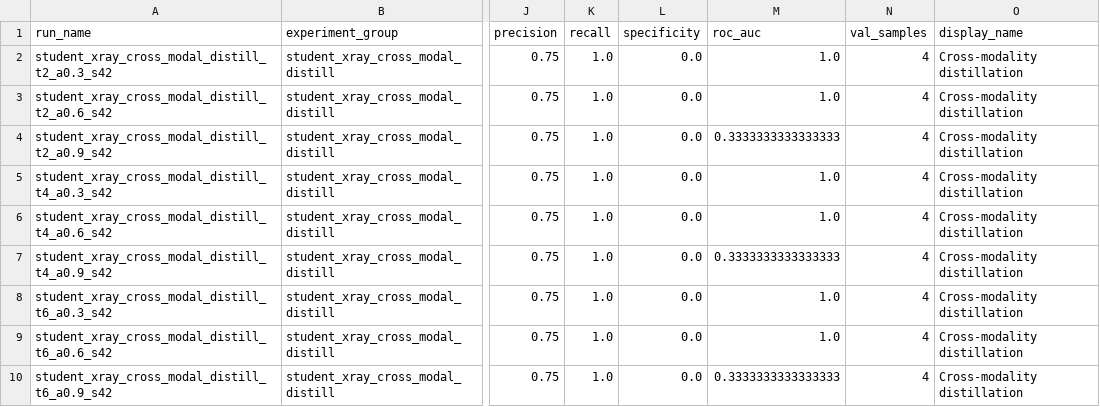
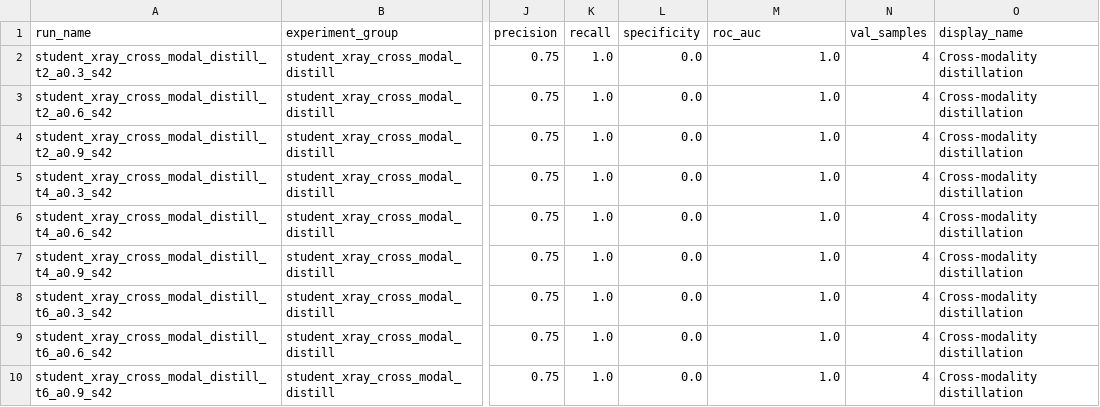
Before and after one commit to mabo1215/JDCNET, a CSV file: src/results/covid_matrix_ablation.csv, drawn as a sheet; only a part is shown, gaps mark what is left out; the diff names each change by its address in the sheet, - before the commit and + after, or states it on an @@ line.

```diff
--- a/src/results/covid_matrix_ablation.csv
+++ b/src/results/covid_matrix_ablation.csv
-M4 (roc_auc): 0.3333333333333333
+M4 (roc_auc): 1.0
-M7 (roc_auc): 0.3333333333333333
+M7 (roc_auc): 1.0
-M10 (roc_auc): 0.3333333333333333
+M10 (roc_auc): 1.0
```
Also changed, not shown: src/results/covid_matrix_per_run.csv, src/results/covid_matrix_summary.csv, 20 other files.
